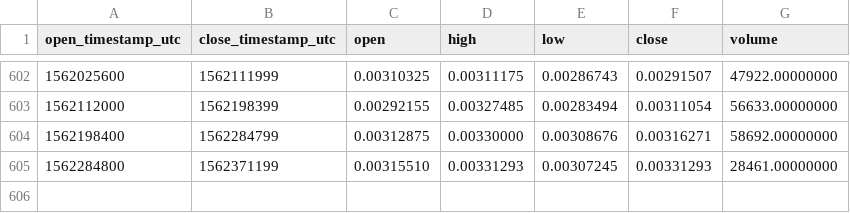
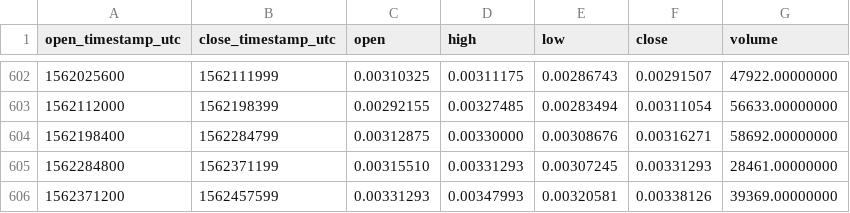
Before and after one commit to cryptobigbro/binance-NULSETH, a CSV file: binance-NULSETH-1d.csv, drawn as a sheet; only a part is shown, gaps mark what is left out; the diff names each change by its address in the sheet, - before the commit and + after, or states it on an @@ line.

Commit message:
Update OHLCV data.

```diff
--- a/binance-NULSETH-1d.csv
+++ b/binance-NULSETH-1d.csv
+row 606: 1562371200 | 1562457599 | 0.00331293 | 0.00347993 | 0.00320581 | 0.00338126 | 39369.00000000
```
Also changed, not shown: 1 other file.
